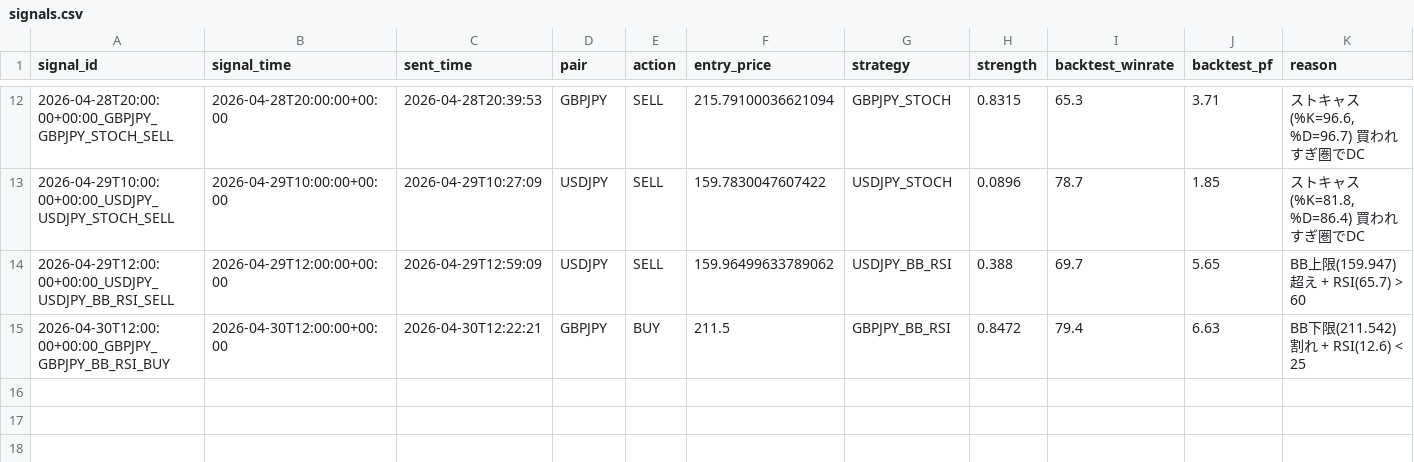
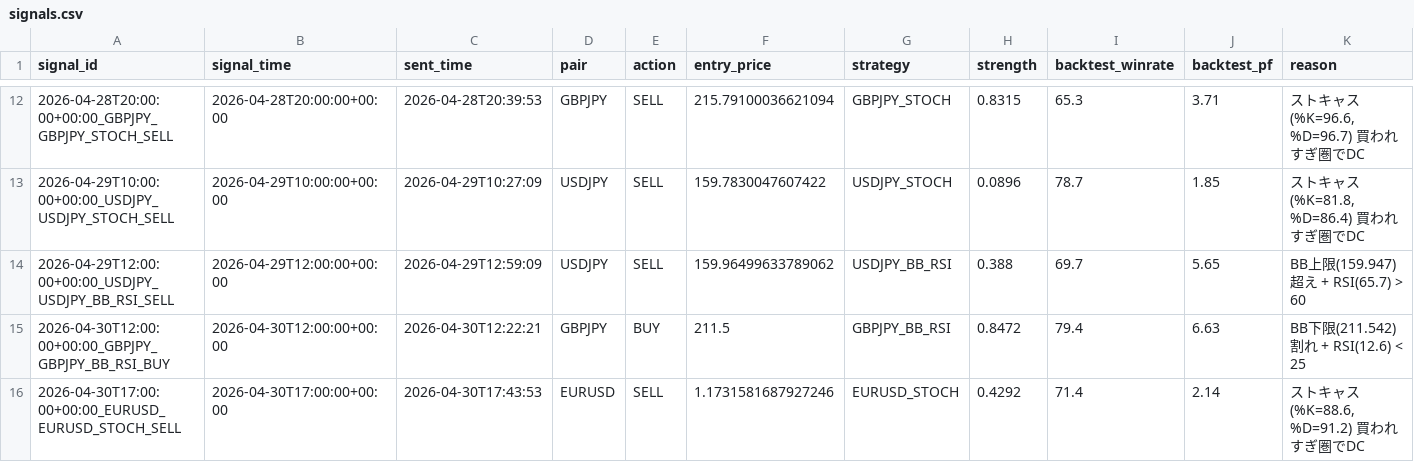
Before and after one commit to ichikawa27/fx-signals, a CSV file: logs/signals.csv, drawn as a sheet; only a part is shown, gaps mark what is left out.

```diff
--- a/logs/signals.csv
+++ b/logs/signals.csv
@@ -15 +15,2 @@ signal_id,signal_time,sent_time,pair,action,entry_price,strategy,strength,backte
 2026-04-30T12:00:00+00:00_GBPJPY_GBPJPY_BB_RSI_BUY,2026-04-30T12:00:00+00:00,2026-04-30T12:22:21,GBPJPY,BUY,211.5,GBPJPY_BB_RSI,0.8472,79.4,6.63,BB下限(211.542)割れ + RSI(12.6) < 25
+2026-04-30T17:00:00+00:00_EURUSD_EURUSD_STOCH_SELL,2026-04-30T17:00:00+00:00,2026-04-30T17:43:53,EURUSD,SELL,1.1731581687927246,EURUSD_STOCH,0.4292,71.4,2.14,"ストキャス(%K=88.6, %D=91.2) 買われすぎ圏でDC"
```
